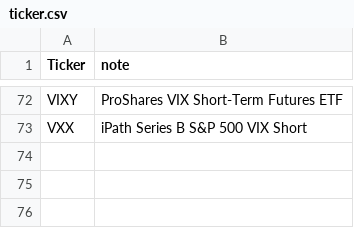
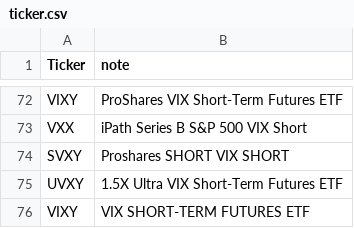
Before and after one commit to GaryDoooo/AV_data_acc, a CSV file: ticker.csv, drawn as a sheet; only a part is shown, gaps mark what is left out; the diff names each change by its address in the sheet, - before the commit and + after, or states it on an @@ line.

```diff
--- a/ticker.csv
+++ b/ticker.csv
+row 74: SVXY | Proshares SHORT VIX SHORT
+row 75: UVXY | 1.5X Ultra VIX Short-Term Futures ETF
+row 76: VIXY | VIX SHORT-TERM FUTURES ETF
```
Also changed, not shown: 25 other files.
